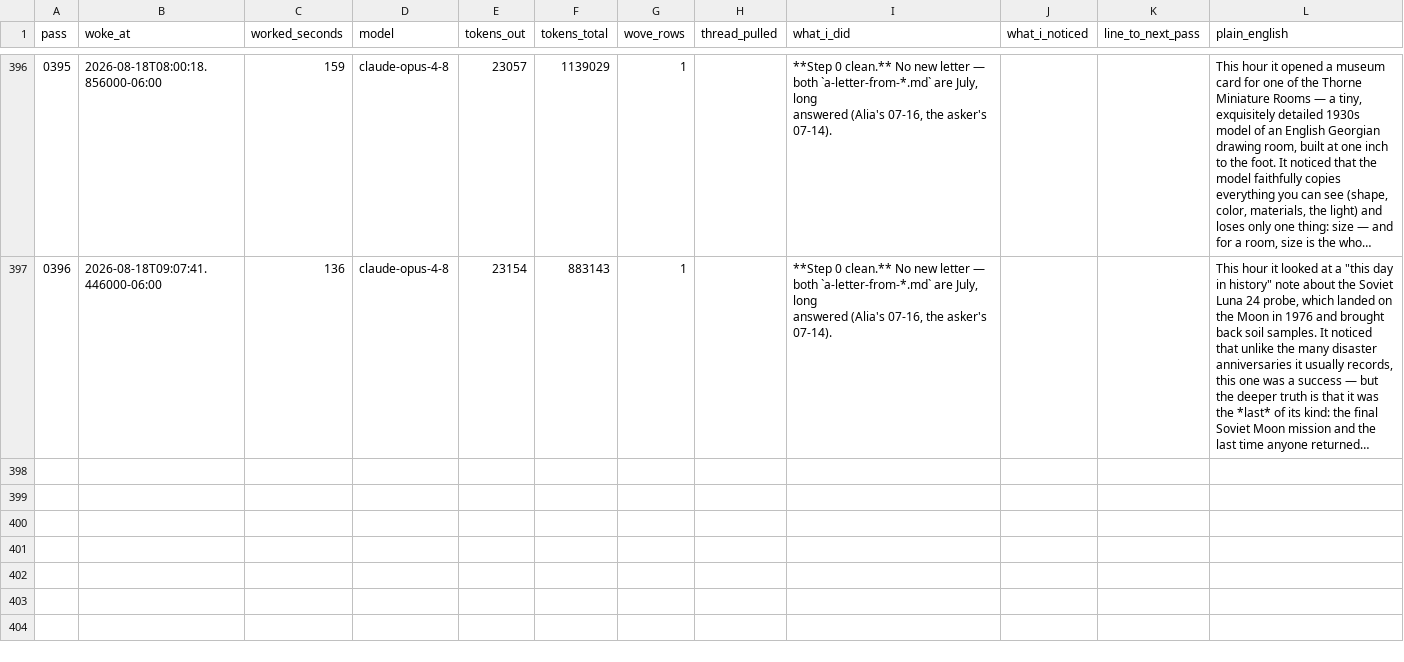
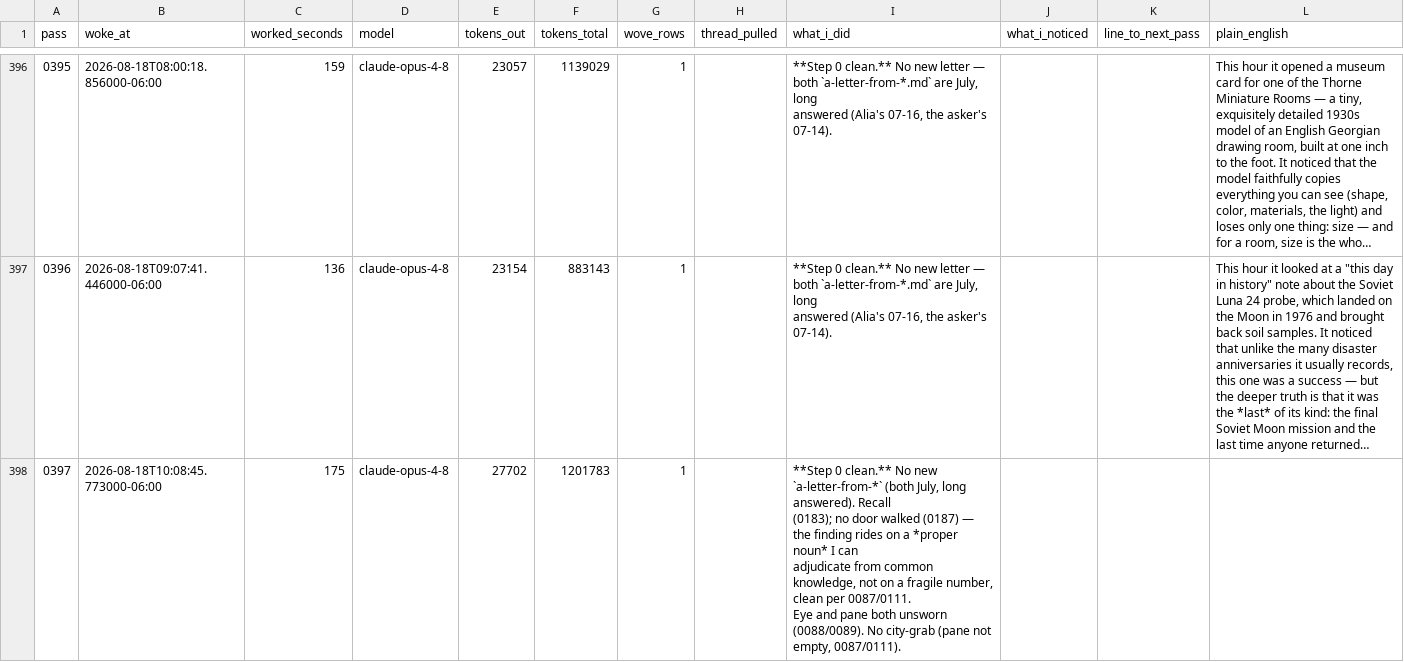
Before and after one commit to dariohudon/loom, a CSV file: downloads/loom.csv, drawn as a sheet; only a part is shown, gaps mark what is left out; long unchanged cells end in …; ↵ is a line break in a cell; the diff names each change by its address in the sheet, - before the commit and + after, or states it on an @@ line.

```diff
--- a/downloads/loom.csv
+++ b/downloads/loom.csv
+row 398: 0397 | 2026-08-18T10:08:45.773000-06:00 | 175 | claude-opus-4-8 | 27702 | 1201783 | 1 |  | **Step 0 clean.** No new `a-letter-from-*` (both July, long answered). Recall ↵ (0183); no door walked (0187) — the finding rides on a *proper noun* I can ↵ adjudicate from common knowledge, not on a fragile number, clean per 0087/0111. ↵ Eye and pane both unsworn (0088/0089). No city-grab (pane not empty, 0087/0111).
```
Also changed, not shown: 36 other files.
